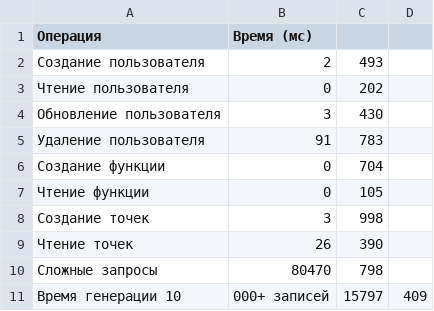
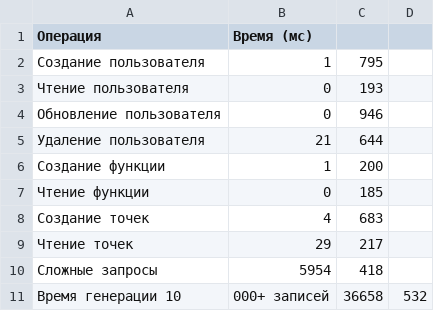
Before and after one commit to maks23415/OOP, a CSV file: lab6/framework_performance_10k_results.csv, drawn as a sheet.

Commit message:
Добавил framework

```diff
--- a/lab6/framework_performance_10k_results.csv
+++ b/lab6/framework_performance_10k_results.csv
@@ -1,11 +1,11 @@
 Операция,Время (мс)
-Создание пользователя,2,493
-Чтение пользователя,0,202
-Обновление пользователя,3,430
-Удаление пользователя,91,783
-Создание функции,0,704
-Чтение функции,0,105
-Создание точек,3,998
-Чтение точек,26,390
-Сложные запросы,80470,798
-Время генерации 10,000+ записей,15797,409
+Создание пользователя,1,795
+Чтение пользователя,0,193
+Обновление пользователя,0,946
+Удаление пользователя,21,644
+Создание функции,1,200
+Чтение функции,0,185
+Создание точек,4,683
+Чтение точек,29,217
+Сложные запросы,5954,418
+Время генерации 10,000+ записей,36658,532
```
Also changed, not shown: 41 other files.
